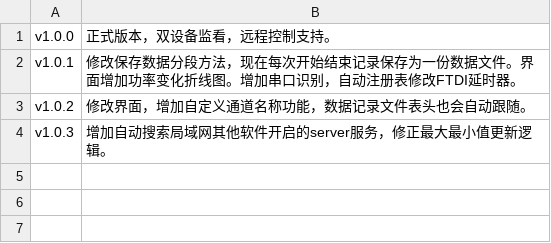
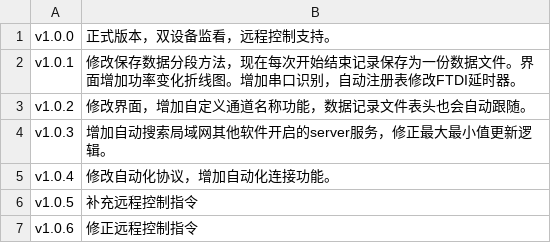
Before and after one commit to zhou114514/JW8103A-JW8102A, a CSV file: 更新内容.csv, drawn as a sheet.

```diff
--- a/更新内容.csv
+++ b/更新内容.csv
@@ -4 +4,4 @@ v1.0.2,修改界面，增加自定义通道名称功能，数据记录文件表
 v1.0.3,增加自动搜索局域网其他软件开启的server服务，修正最大最小值更新逻辑。
+v1.0.4,修改自动化协议，增加自动化连接功能。
+v1.0.5,补充远程控制指令
+v1.0.6,修正远程控制指令
```
Also changed, not shown: 2 other files.
